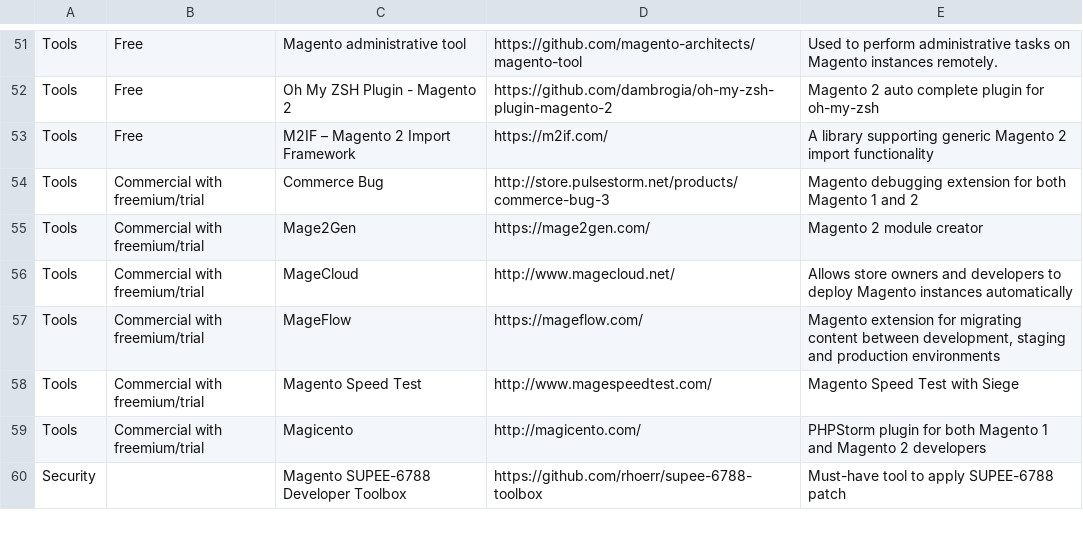
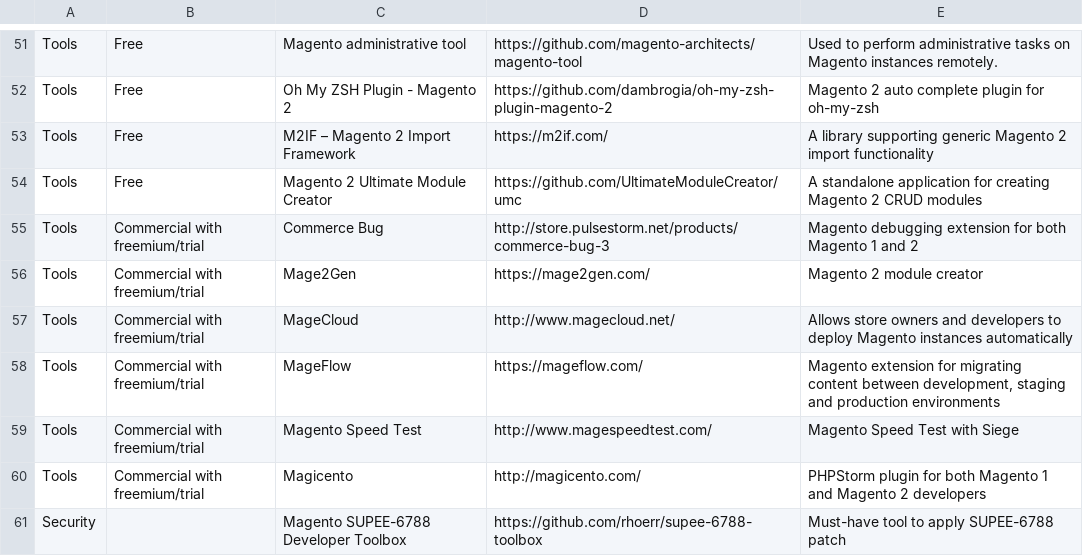
Before and after one commit to BMaksimovic/M2ResManage, a CSV file: resources.csv, drawn as a sheet; only a part is shown, gaps mark what is left out; the diff names each change by its address in the sheet, - before the commit and + after, or states it on an @@ line.

Commit message:
Add UMC for Magento 2 by Marius

```diff
--- a/resources.csv
+++ b/resources.csv
+row 54: Tools | Free | Magento 2 Ultimate Module Creator | https://github.com/UltimateModuleCreator/umc | A standalone application for creating Magento 2 CRUD modules
```
Also changed, not shown: 1 other file.
